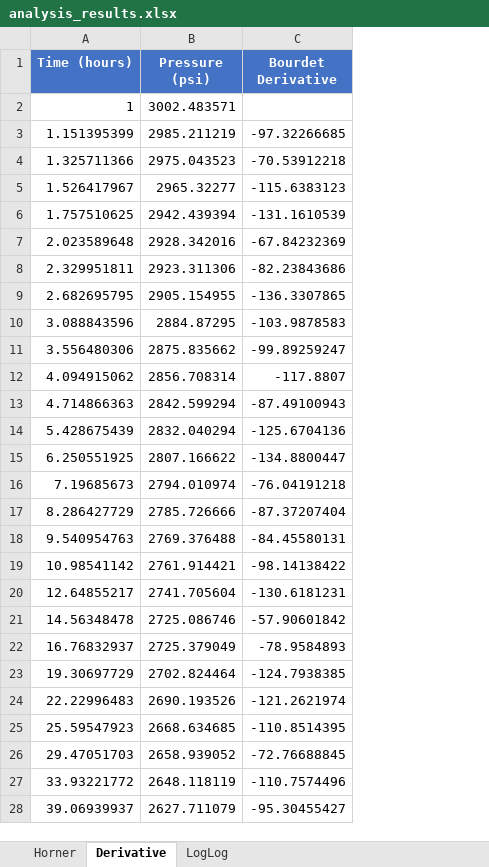
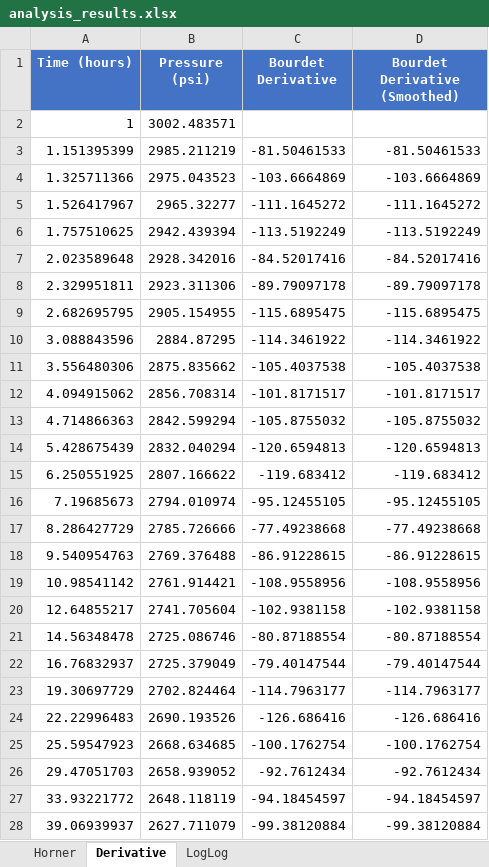
Before and after one commit to zafeer-alam/final-year-project-well-test-automation, an Excel workbook: scripts/output/analysis_results.xlsx, sheet Derivative, drawn as a sheet; only a part is shown; values as stored, in another font and other column widths than the file's, no borders; the diff covers the shown part only; the diff names each change by its address in the sheet, - before the commit and + after, or states it on an @@ line.

Commit message:
Add Savitzky-Golay smoothing to Bourdet derivative and reduce synthetic data noise

```diff
--- a/scripts/output/analysis_results.xlsx (sheet Derivative)
+++ b/scripts/output/analysis_results.xlsx (sheet Derivative)
+column D (Bourdet Derivative (Smoothed)), rows 3-28: -81.50461533 | -103.6664869 | -111.1645272 | -113.5192249 | -84.52017416 | -89.79097178 | -115.6895475 | -114.3461922 | -105.4037538 | -101.8171517 | -105.8755032 | -120.6594813 | -119.683412 | -95.12455105 | -77.49238668 | -86.91228615 | -108.9558956 | -102.9381158 | -80.87188554 | -79.40147544 | -114.7963177 | -126.686416 | -100.1762754 | -92.7612434 | -94.18454597 | -99.38120884
-C3 (Bourdet Derivative): -97.32266685
+C3 (Bourdet Derivative): -81.50461533
-C4 (Bourdet Derivative): -70.53912218
+C4 (Bourdet Derivative): -103.6664869
-C5 (Bourdet Derivative): -115.6383123
+C5 (Bourdet Derivative): -111.1645272
-C6 (Bourdet Derivative): -131.1610539
+C6 (Bourdet Derivative): -113.5192249
-C7 (Bourdet Derivative): -67.84232369
+C7 (Bourdet Derivative): -84.52017416
-C8 (Bourdet Derivative): -82.23843686
+C8 (Bourdet Derivative): -89.79097178
-C9 (Bourdet Derivative): -136.3307865
+C9 (Bourdet Derivative): -115.6895475
-C10 (Bourdet Derivative): -103.9878583
+C10 (Bourdet Derivative): -114.3461922
-C11 (Bourdet Derivative): -99.89259247
+C11 (Bourdet Derivative): -105.4037538
-C12 (Bourdet Derivative): -117.8807
+C12 (Bourdet Derivative): -101.8171517
-C13 (Bourdet Derivative): -87.49100943
+C13 (Bourdet Derivative): -105.8755032
-C14 (Bourdet Derivative): -125.6704136
+C14 (Bourdet Derivative): -120.6594813
-C15 (Bourdet Derivative): -134.8800447
+C15 (Bourdet Derivative): -119.683412
-C16 (Bourdet Derivative): -76.04191218
+C16 (Bourdet Derivative): -95.12455105
-C17 (Bourdet Derivative): -87.37207404
+C17 (Bourdet Derivative): -77.49238668
-C18 (Bourdet Derivative): -84.45580131
+C18 (Bourdet Derivative): -86.91228615
-C19 (Bourdet Derivative): -98.14138422
+C19 (Bourdet Derivative): -108.9558956
-C20 (Bourdet Derivative): -130.6181231
+C20 (Bourdet Derivative): -102.9381158
-C21 (Bourdet Derivative): -57.90601842
+C21 (Bourdet Derivative): -80.87188554
-C22 (Bourdet Derivative): -78.9584893
+C22 (Bourdet Derivative): -79.40147544
-C23 (Bourdet Derivative): -124.7938385
+C23 (Bourdet Derivative): -114.7963177
-C24 (Bourdet Derivative): -121.2621974
+C24 (Bourdet Derivative): -126.686416
-C25 (Bourdet Derivative): -110.8514395
+C25 (Bourdet Derivative): -100.1762754
-C26 (Bourdet Derivative): -72.76688845
+C26 (Bourdet Derivative): -92.7612434
-C27 (Bourdet Derivative): -110.7574496
+C27 (Bourdet Derivative): -94.18454597
-C28 (Bourdet Derivative): -95.30455427
+C28 (Bourdet Derivative): -99.38120884
```
Also changed, not shown: 22 edited cells elsewhere in this sheet, 5 other files.
